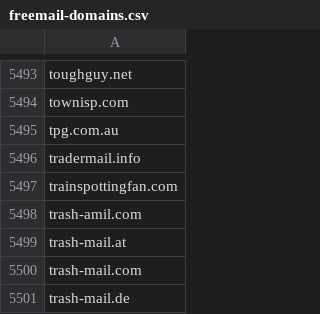
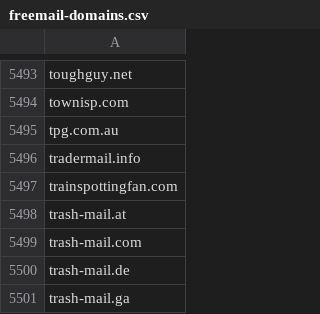
Before and after one commit to smck83/freemail-domains, a CSV file: freemail-domains.csv, drawn as a sheet; only a part is shown, gaps mark what is left out; the shorter side is filled out with more unchanged rows.

Commit message:
Update freemail-domains.csv

```diff
--- a/freemail-domains.csv
+++ b/freemail-domains.csv
@@ -5497,3 +5497,2 @@ tradermail.info
 trainspottingfan.com
-trash-amil.com
 trash-mail.at
```
